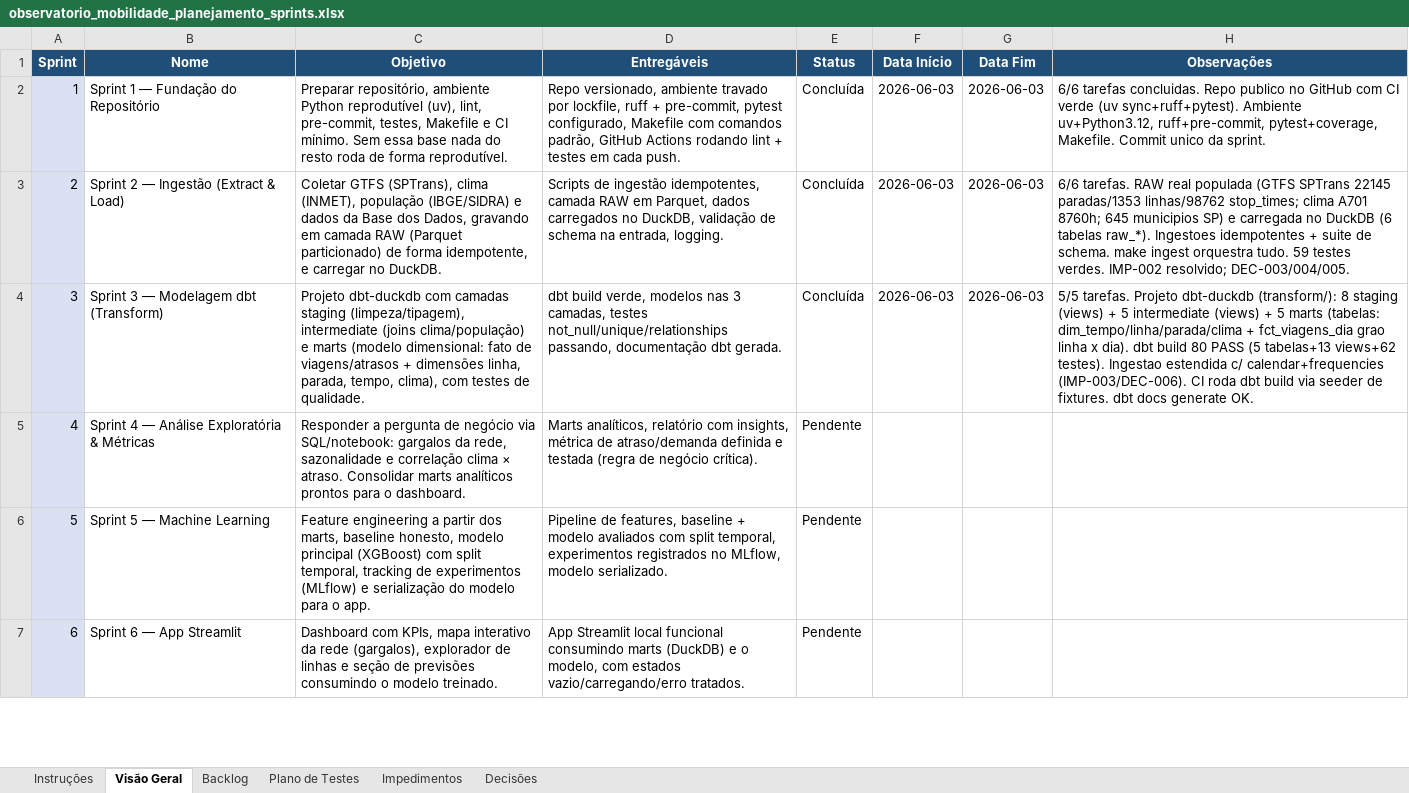
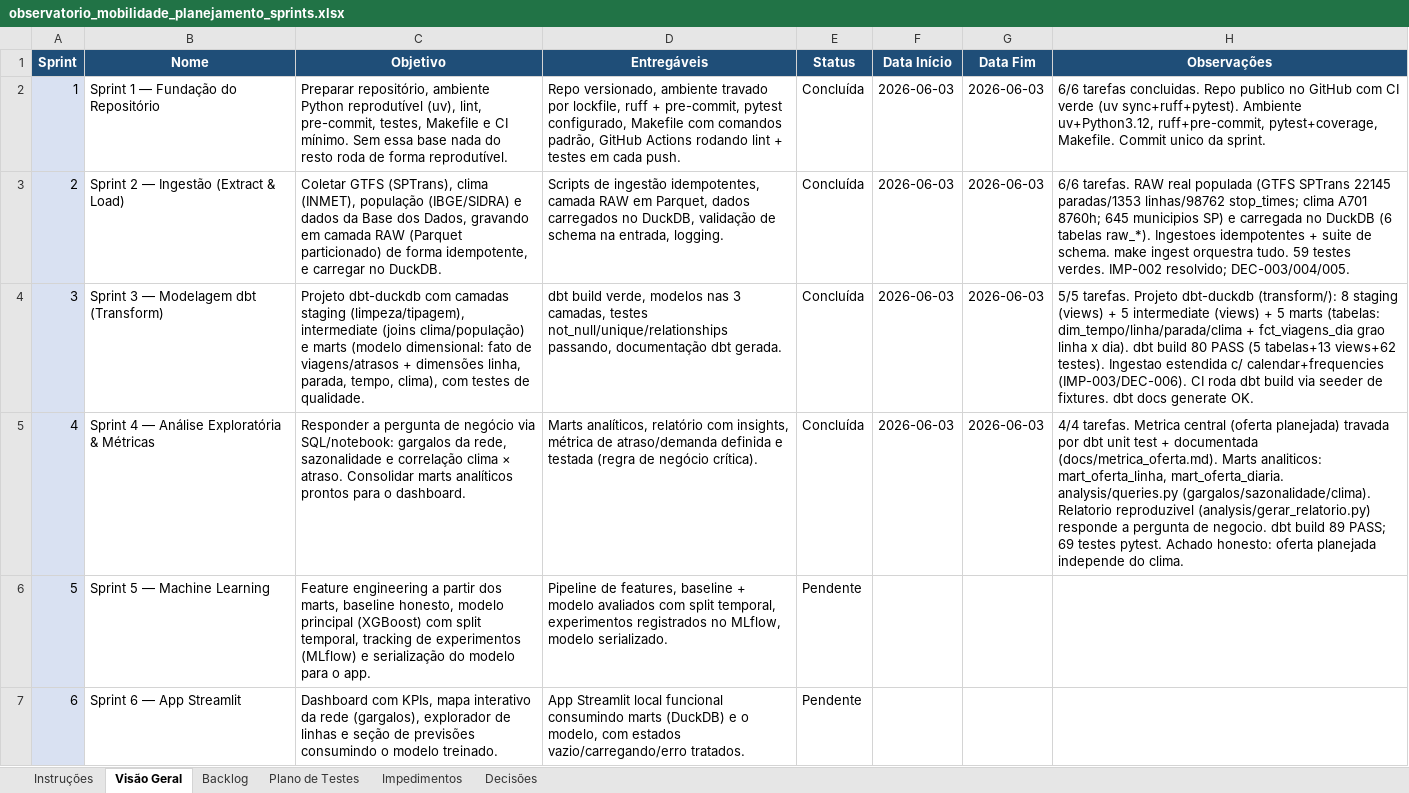
Before and after one commit to TatianaCalixto/observatorio-mobilidade, an Excel workbook: observatorio_mobilidade_planejamento_sprints.xlsx, sheet Visão Geral, drawn as a sheet; only a part is shown; values as stored, in another font and other column widths than the file's, no borders; the diff names each change by its address in the sheet, - before the commit and + after, or states it on an @@ line.

```diff
--- a/observatorio_mobilidade_planejamento_sprints.xlsx (sheet Visão Geral)
+++ b/observatorio_mobilidade_planejamento_sprints.xlsx (sheet Visão Geral)
-E5 (Status): Pendente
+E5 (Status): Concluída
-F5 (Data Início): (empty)
+F5 (Data Início): 2026-06-03
-G5 (Data Fim): (empty)
+G5 (Data Fim): 2026-06-03
-H5 (Observações): (empty)
+H5 (Observações): 4/4 tarefas. Metrica central (oferta planejada) travada por dbt unit test + documentada (docs/metrica_oferta.md). Marts analiticos: mart_oferta_linha, mart_oferta_diaria. analysis/queries.py (gargalos/sazonalidade/clima). Relatorio reproduzivel (analysis/gerar_relatorio.py) responde a pergunta de negocio. dbt build 89 PASS; 69 testes pytest. Achado honesto: oferta planejada independe do clima.
```
Also changed, not shown: sheet Backlog, sheet Plano de Testes, 16 other files.
